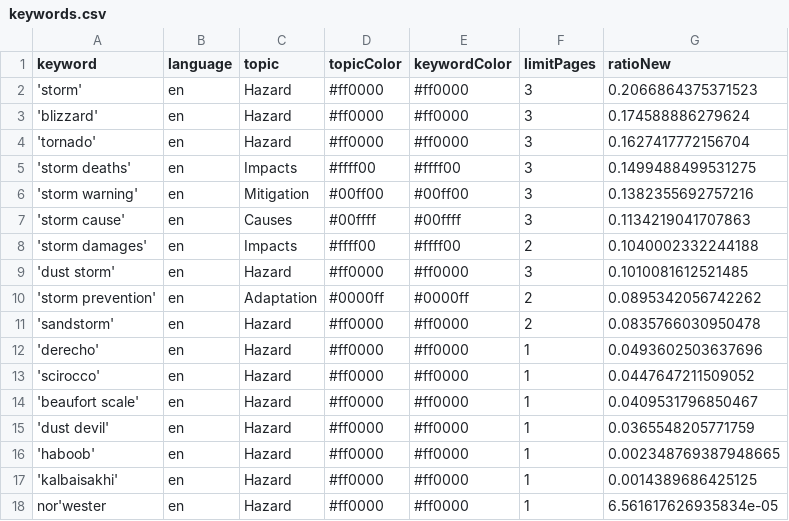
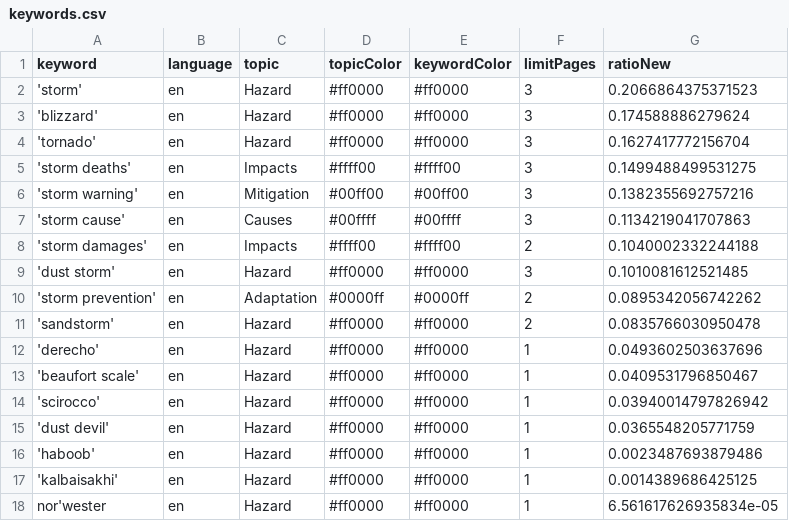
Before and after one commit to friedhumb-news/stormIsComing, a CSV file: keywords.csv, drawn as a sheet.

Commit message:
Commit from GitHub Actions (harvest:0.0)

```diff
--- a/keywords.csv
+++ b/keywords.csv
@@ -12,6 +12,6 @@ keyword,language,topic,topicColor,keywordColor,limitPages,ratioNew
 'derecho',en,Hazard,#ff0000,#ff0000,1,0.0493602503637696
-'scirocco',en,Hazard,#ff0000,#ff0000,1,0.0447647211509052
 'beaufort scale',en,Hazard,#ff0000,#ff0000,1,0.0409531796850467
+'scirocco',en,Hazard,#ff0000,#ff0000,1,0.03940014797826942
 'dust devil',en,Hazard,#ff0000,#ff0000,1,0.0365548205771759
-'haboob',en,Hazard,#ff0000,#ff0000,1,0.002348769387948665
+'haboob',en,Hazard,#ff0000,#ff0000,1,0.0023487693879486
 'kalbaisakhi',en,Hazard,#ff0000,#ff0000,1,0.0014389686425125
```
